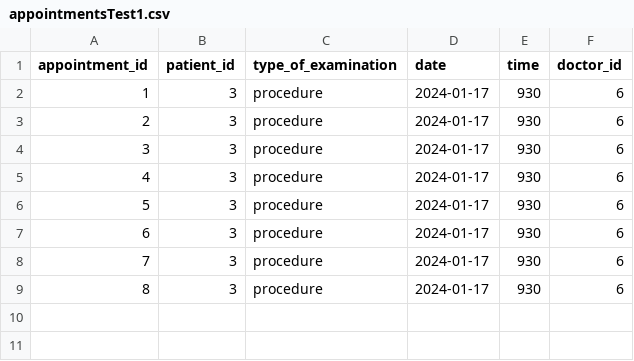
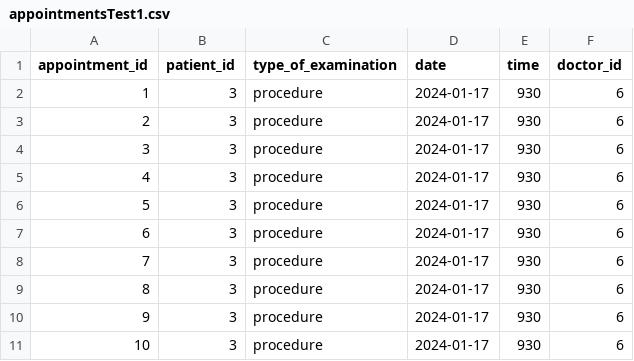
Before and after one commit to TodorYanakiev/Hospital, a CSV file: appointmentsTest1.csv, drawn as a sheet; the diff names each change by its address in the sheet, - before the commit and + after, or states it on an @@ line.

Commit message:
sorting appointment by date and time

```diff
--- a/appointmentsTest1.csv
+++ b/appointmentsTest1.csv
+row 10: 9 | 3 | procedure | 2024-01-17 | 930 | 6
+row 11: 10 | 3 | procedure | 2024-01-17 | 930 | 6
```
Also changed, not shown: doctorsTest1.csv, 8 other files.
